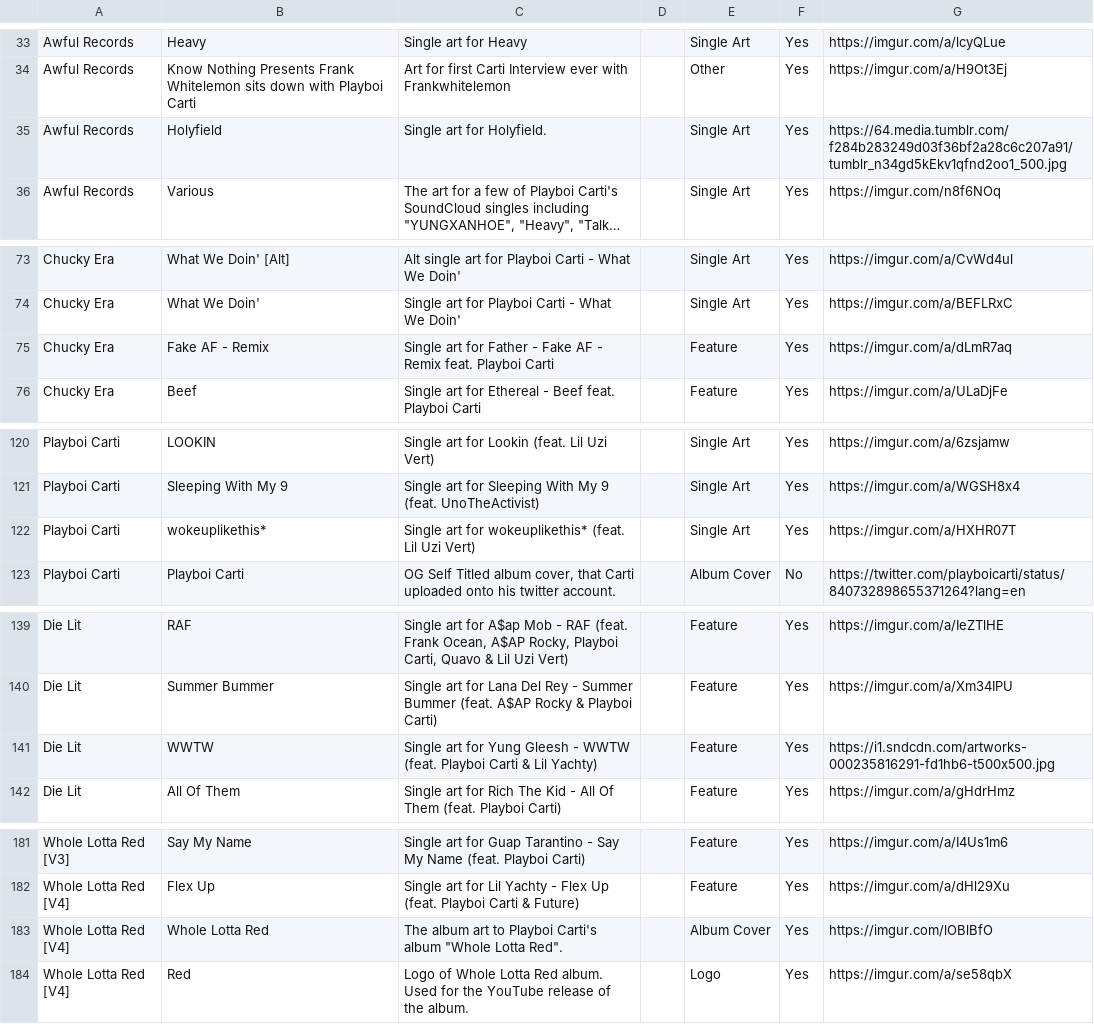
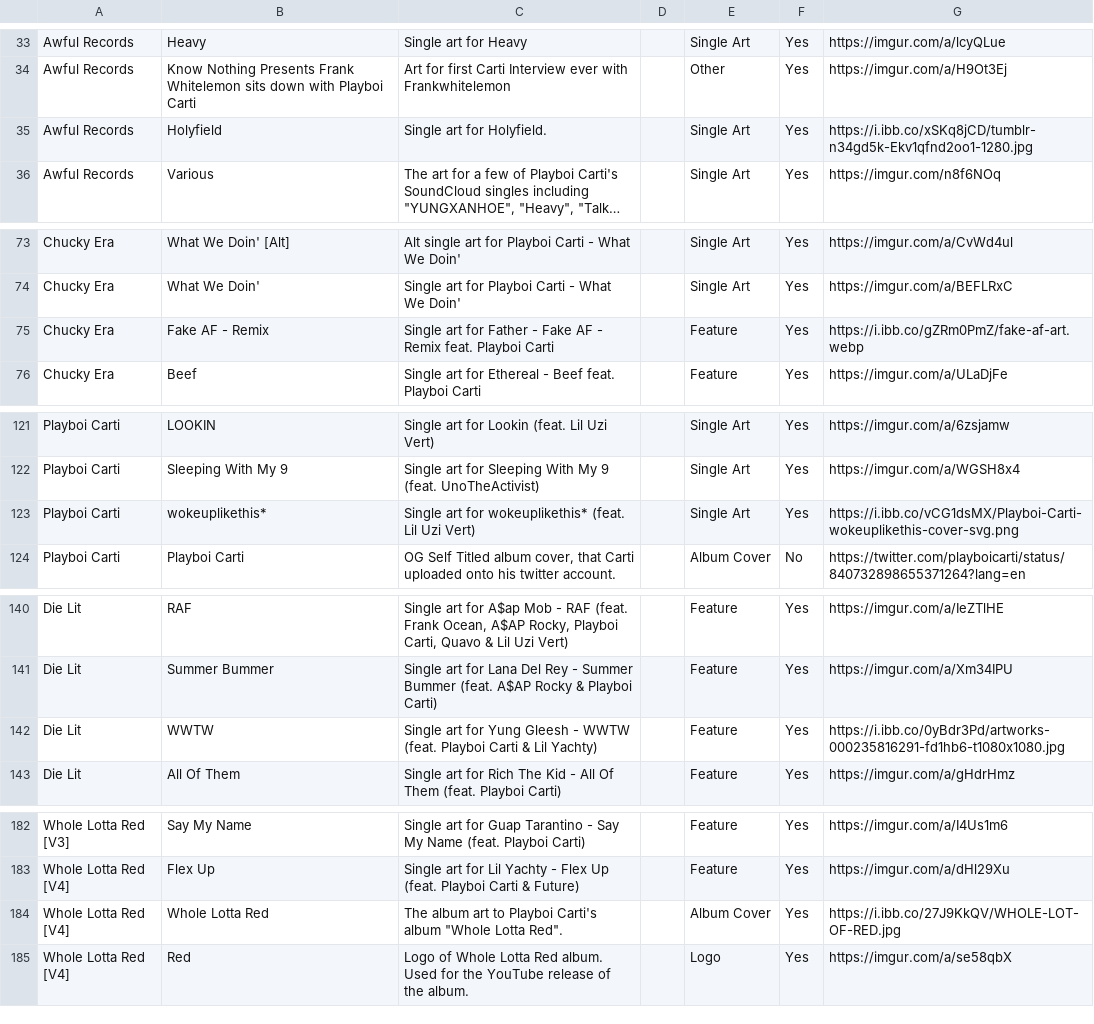
Before and after one commit to childsmax56-png/VAMPgold, a CSV file: public/data/art.csv, drawn as a sheet; only a part is shown, gaps mark what is left out; long unchanged cells end in …; addresses are those after the commit; the diff covers the shown part only; the diff names each change by its address in the sheet, - before the commit and + after, or states it on an @@ line.

```diff
--- a/public/data/art.csv
+++ b/public/data/art.csv
-G35: https://64.media.tumblr.com/f284b283249d03f36bf2a28c6c207a91/tumblr_n34gd5kEkv1qfnd2oo1_500.jpg
+G35: https://i.ibb.co/xSKq8jCD/tumblr-n34gd5k-Ekv1qfnd2oo1-1280.jpg
-G75: https://imgur.com/a/dLmR7aq
+G75: https://i.ibb.co/gZRm0PmZ/fake-af-art.webp
-G123: https://imgur.com/a/HXHR07T
+G123: https://i.ibb.co/vCG1dsMX/Playboi-Carti-wokeuplikethis-cover-svg.png
-G142: https://i1.sndcdn.com/artworks-000235816291-fd1hb6-t500x500.jpg
+G142: https://i.ibb.co/0yBdr3Pd/artworks-000235816291-fd1hb6-t1080x1080.jpg
-G184: https://imgur.com/lOBlBfO
+G184: https://i.ibb.co/27J9KkQV/WHOLE-LOT-OF-RED.jpg
```
Also changed, not shown: 1 added row and 12 edited cells elsewhere in this file.
